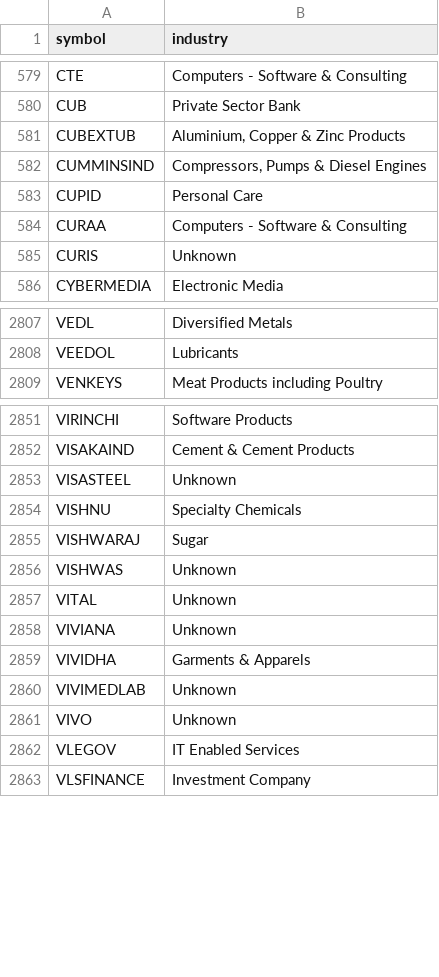
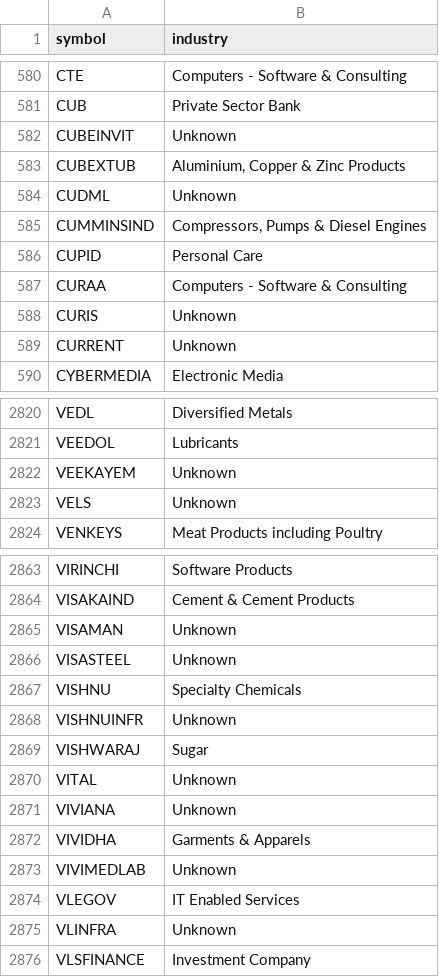
Before and after one commit to websivasankar/stockscreener-dashboard, a CSV file: output.csv, drawn as a sheet; only a part is shown, gaps mark what is left out; the diff covers the shown part only.

```diff
--- a/output.csv
+++ b/output.csv
@@ -580,3 +581,5 @@ CTE,Computers - Software & Consulting
 CUB,Private Sector Bank
+CUBEINVIT,Unknown
 CUBEXTUB,"Aluminium, Copper & Zinc Products"
+CUDML,Unknown
 CUMMINSIND,"Compressors, Pumps & Diesel Engines"
@@ -585,2 +588,3 @@ CURAA,Computers - Software & Consulting
 CURIS,Unknown
+CURRENT,Unknown
 CYBERMEDIA,Electronic Media
@@ -2808,2 +2821,4 @@ VEDL,Diversified Metals
 VEEDOL,Lubricants
+VEEKAYEM,Unknown
+VELS,Unknown
 VENKEYS,Meat Products including Poultry
@@ -2852,6 +2864,7 @@ VIRINCHI,Software Products
 VISAKAIND,Cement & Cement Products
+VISAMAN,Unknown
 VISASTEEL,Unknown
 VISHNU,Specialty Chemicals
+VISHNUINFR,Unknown
 VISHWARAJ,Sugar
-VISHWAS,Unknown
 VITAL,Unknown
@@ -2860,4 +2873,4 @@ VIVIDHA,Garments & Apparels
 VIVIMEDLAB,Unknown
-VIVO,Unknown
 VLEGOV,IT Enabled Services
+VLINFRA,Unknown
 VLSFINANCE,Investment Company
```
Also changed, not shown: 46 added rows, 41 removed rows and 3 edited cells elsewhere in this file, 10 other files.
